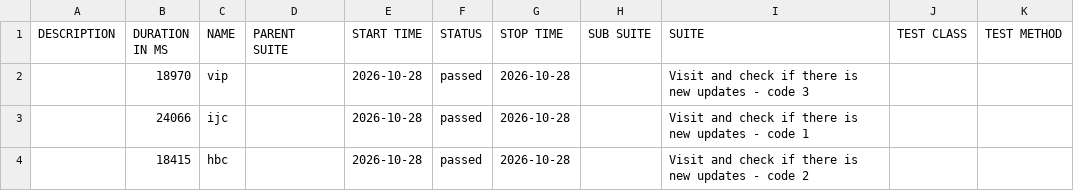
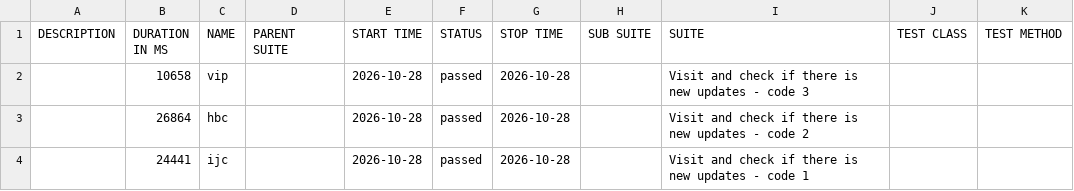
Before and after one commit to 11tdlong/repo11, a CSV file: tmp/allure-cypress/data/suites.csv, drawn as a sheet.

```diff
--- a/tmp/allure-cypress/data/suites.csv
+++ b/tmp/allure-cypress/data/suites.csv
@@ -1,4 +1,4 @@
 "DESCRIPTION","DURATION IN MS","NAME","PARENT SUITE","START TIME","STATUS","STOP TIME","SUB SUITE","SUITE","TEST CLASS","TEST METHOD"
-"","18970","vip","","2026-10-28","passed","2026-10-28","","Visit and check if there is new updates - code 3","",""
-"","24066","ijc","","2026-10-28","passed","2026-10-28","","Visit and check if there is new updates - code 1","",""
-"","18415","hbc","","2026-10-28","passed","2026-10-28","","Visit and check if there is new updates - code 2","",""
+"","10658","vip","","2026-10-28","passed","2026-10-28","","Visit and check if there is new updates - code 3","",""
+"","26864","hbc","","2026-10-28","passed","2026-10-28","","Visit and check if there is new updates - code 2","",""
+"","24441","ijc","","2026-10-28","passed","2026-10-28","","Visit and check if there is new updates - code 1","",""
```
Also changed, not shown: 21 other files.
